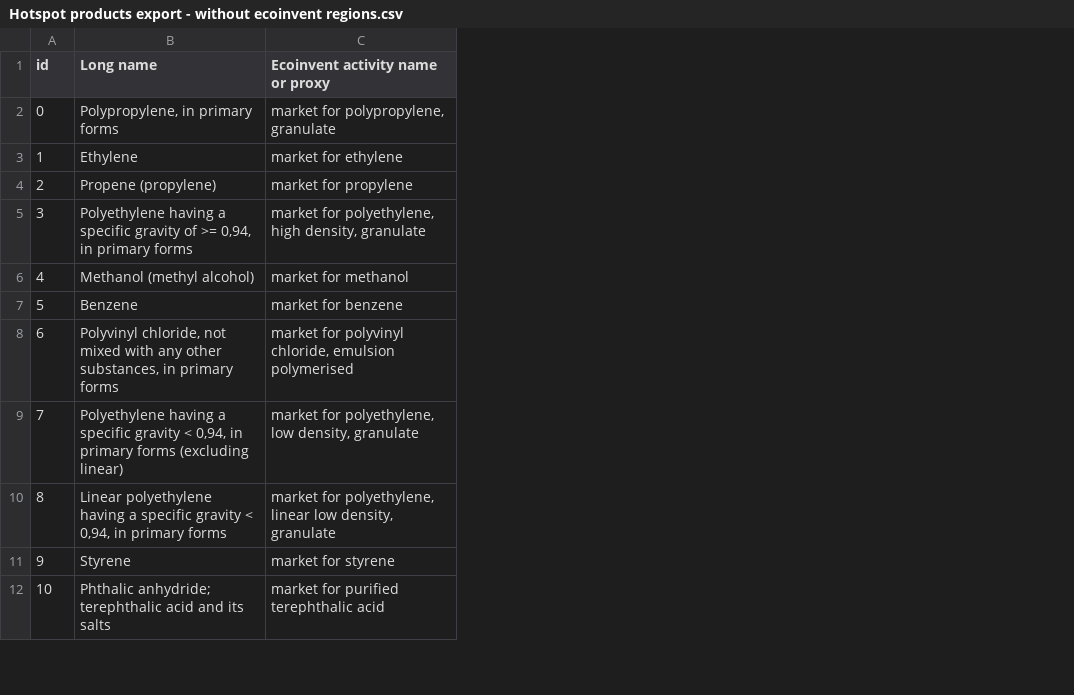
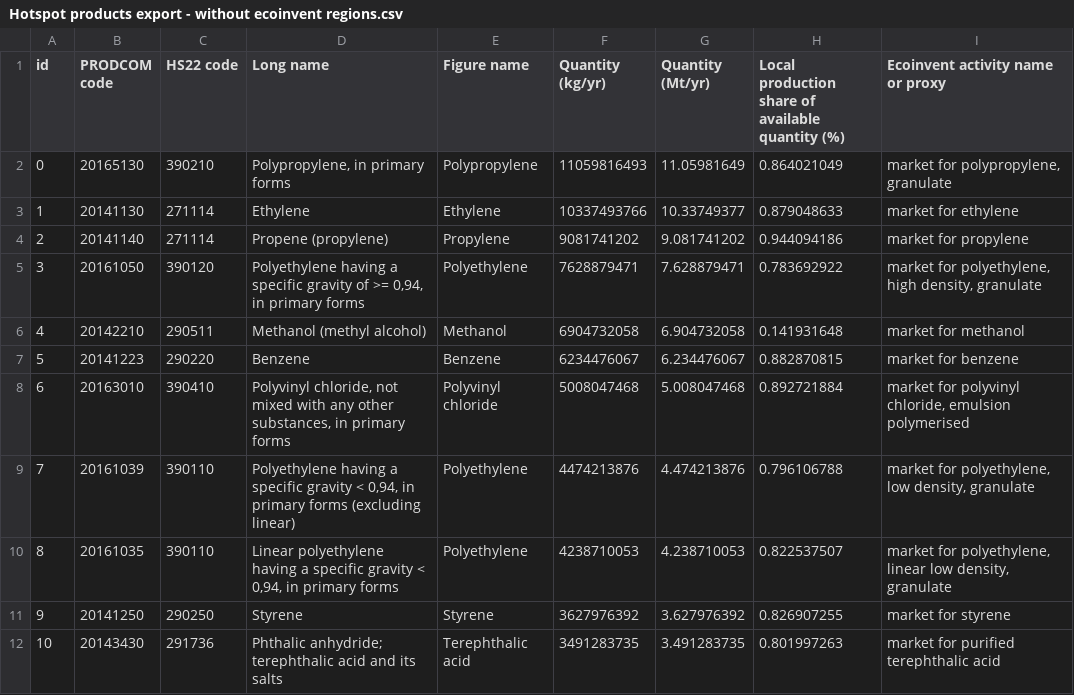
Before and after one commit to nicolnt/screen-lca-paper-supplementary-code, a CSV file: output/Hotspot products export - without ecoinvent regions.csv, drawn as a sheet; only a part is shown; the diff names each change by its address in the sheet, - before the commit and + after, or states it on an @@ line.

Commit message:
Merge BACI data processing and Ecoinvent available geography listing

```diff
--- a/output/Hotspot products export - without ecoinvent regions.csv
+++ b/output/Hotspot products export - without ecoinvent regions.csv
+column B (PRODCOM code), rows 2-12: 20165130 | 20141130 | 20141140 | 20161050 | 20142210 | 20141223 | 20163010 | 20161039 | 20161035 | 20141250 | 20143430
+column C (HS22 code), rows 2-12: 390210 | 271114 | 271114 | 390120 | 290511 | 290220 | 390410 | 390110 | 390110 | 290250 | 291736
+column E (Figure name), rows 2-12: Polypropylene | Ethylene | Propylene | Polyethylene | Methanol | Benzene | Polyvinyl chloride | Polyethylene | Polyethylene | Styrene | Terephthalic acid
+column F (Quantity (kg/yr)), rows 2-12: 11059816493 | 10337493766 | 9081741202 | 7628879471 | 6904732058 | 6234476067 | 5008047468 | 4474213876 | 4238710053 | 3627976392 | 3491283735
+column G (Quantity (Mt/yr)), rows 2-12: 11.05981649 | 10.33749377 | 9.081741202 | 7.628879471 | 6.904732058 | 6.234476067 | 5.008047468 | 4.474213876 | 4.238710053 | 3.627976392 | 3.491283735
+column H, rows 1-12: Local production share of available quantity (%) | 0.864021049 | 0.879048633 | 0.944094186 | 0.783692922 | 0.141931648 | 0.882870815 | 0.892721884 | 0.796106788 | 0.822537507 | 0.826907255 | 0.801997263
```
Also changed, not shown: 2 other files.
